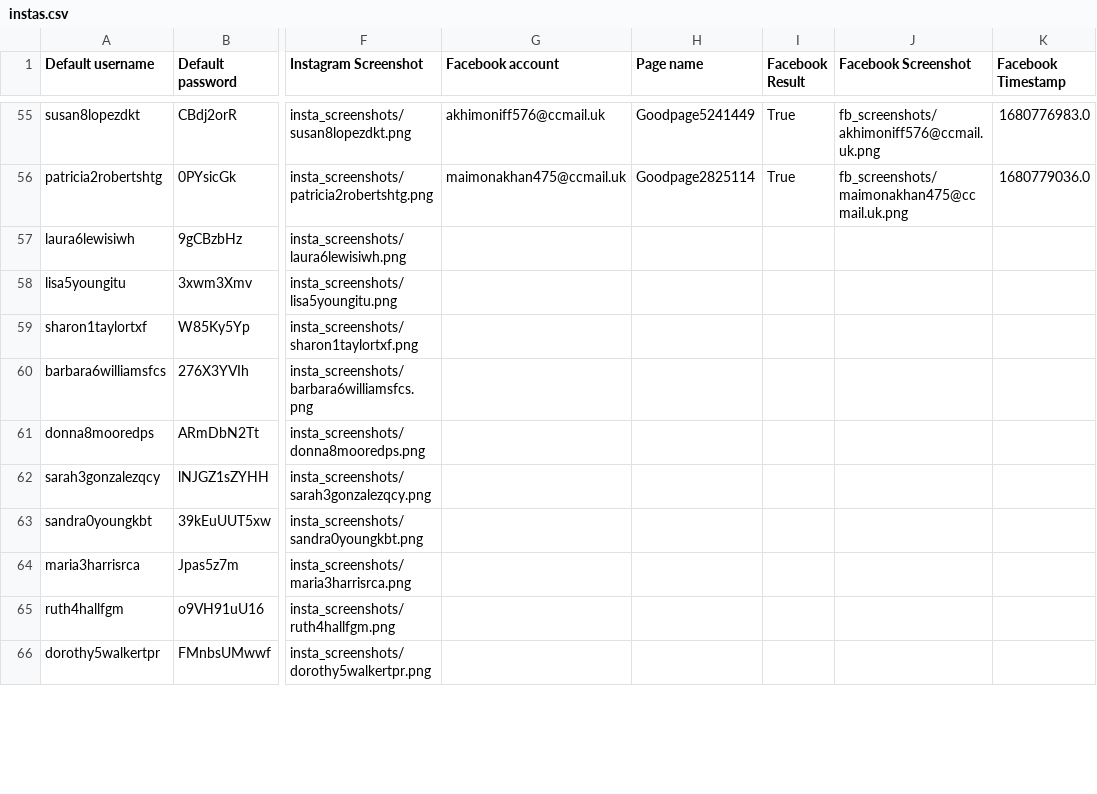
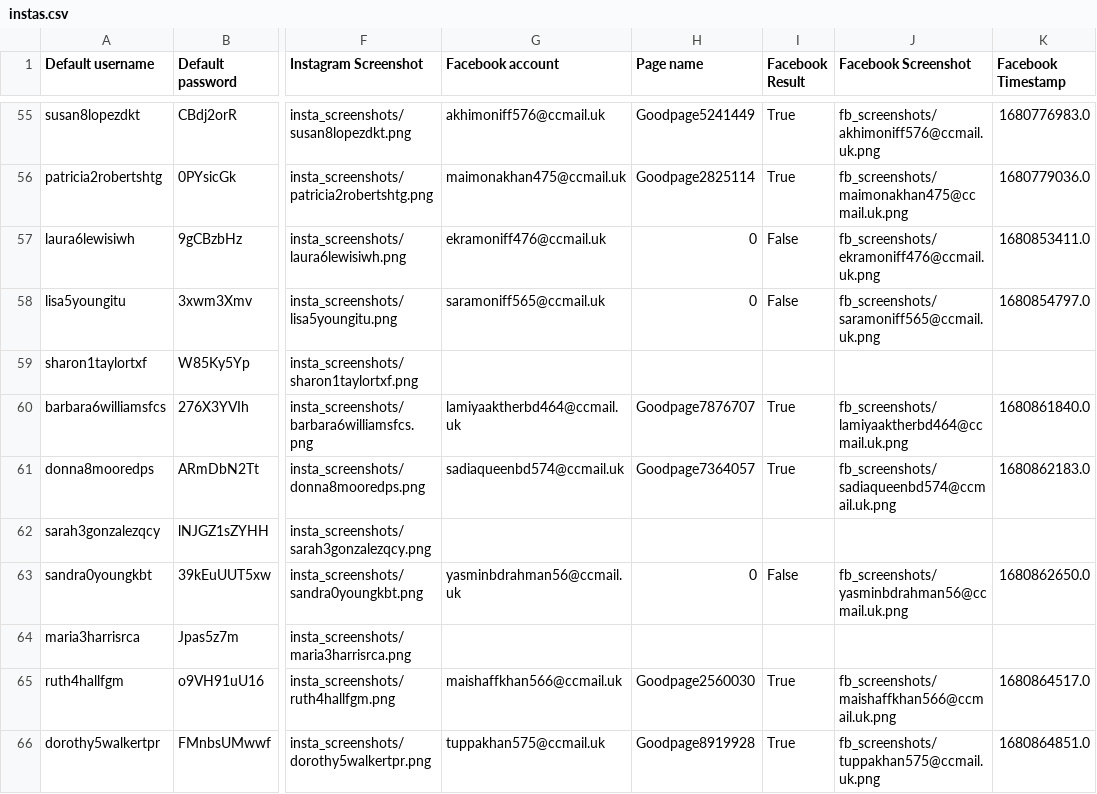
Before and after one commit to sammiphone6/Content_Arbitrage, a CSV file: account_adding/data/instas.csv, drawn as a sheet; only a part is shown, gaps mark what is left out; the diff covers the shown part only; the diff names each change by its address in the sheet, - before the commit and + after, or states it on an @@ line.

```diff
--- a/account_adding/data/instas.csv
+++ b/account_adding/data/instas.csv
-G57 (Facebook account): (empty)
+G57 (Facebook account): ekramoniff476@ccmail.uk
-H57:H58 (Page name): (empty)
+H57:H58 (Page name): 0
-I57:I58 (Facebook Result): (empty)
+I57:I58 (Facebook Result): False
-J57 (Facebook Screenshot): (empty)
+J57 (Facebook Screenshot): fb_screenshots/ekramoniff476@ccmail.uk.png
-K57 (Facebook Timestamp): (empty)
+K57 (Facebook Timestamp): 1680853411.0
-G58 (Facebook account): (empty)
+G58 (Facebook account): saramoniff565@ccmail.uk
-J58 (Facebook Screenshot): (empty)
+J58 (Facebook Screenshot): fb_screenshots/saramoniff565@ccmail.uk.png
-K58 (Facebook Timestamp): (empty)
+K58 (Facebook Timestamp): 1680854797.0
-G60 (Facebook account): (empty)
+G60 (Facebook account): lamiyaaktherbd464@ccmail.uk
-H60 (Page name): (empty)
+H60 (Page name): Goodpage7876707
-I60:I61 (Facebook Result): (empty)
+I60:I61 (Facebook Result): True
-J60 (Facebook Screenshot): (empty)
+J60 (Facebook Screenshot): fb_screenshots/lamiyaaktherbd464@ccmail.uk.png
-K60 (Facebook Timestamp): (empty)
+K60 (Facebook Timestamp): 1680861840.0
-G61 (Facebook account): (empty)
+G61 (Facebook account): sadiaqueenbd574@ccmail.uk
-H61 (Page name): (empty)
+H61 (Page name): Goodpage7364057
-J61 (Facebook Screenshot): (empty)
+J61 (Facebook Screenshot): fb_screenshots/sadiaqueenbd574@ccmail.uk.png
-K61 (Facebook Timestamp): (empty)
+K61 (Facebook Timestamp): 1680862183.0
-G63 (Facebook account): (empty)
+G63 (Facebook account): yasminbdrahman56@ccmail.uk
-H63 (Page name): (empty)
+H63 (Page name): 0
-I63 (Facebook Result): (empty)
+I63 (Facebook Result): False
-J63 (Facebook Screenshot): (empty)
+J63 (Facebook Screenshot): fb_screenshots/yasminbdrahman56@ccmail.uk.png
-K63 (Facebook Timestamp): (empty)
+K63 (Facebook Timestamp): 1680862650.0
-G65 (Facebook account): (empty)
+G65 (Facebook account): maishaffkhan566@ccmail.uk
-H65 (Page name): (empty)
+H65 (Page name): Goodpage2560030
-I65:I66 (Facebook Result): (empty)
+I65:I66 (Facebook Result): True
-J65 (Facebook Screenshot): (empty)
+J65 (Facebook Screenshot): fb_screenshots/maishaffkhan566@ccmail.uk.png
-K65 (Facebook Timestamp): (empty)
+K65 (Facebook Timestamp): 1680864517.0
-G66 (Facebook account): (empty)
+G66 (Facebook account): tuppakhan575@ccmail.uk
-H66 (Page name): (empty)
+H66 (Page name): Goodpage8919928
-J66 (Facebook Screenshot): (empty)
+J66 (Facebook Screenshot): fb_screenshots/tuppakhan575@ccmail.uk.png
-K66 (Facebook Timestamp): (empty)
+K66 (Facebook Timestamp): 1680864851.0
```
Also changed, not shown: 40 edited cells elsewhere in this file, account_adding/data/fbs.csv, account_posting/data/insights.csv, 27 other files.
